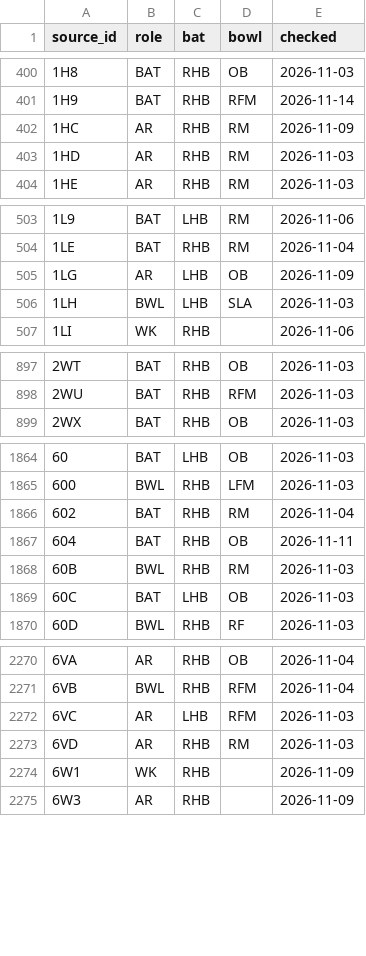
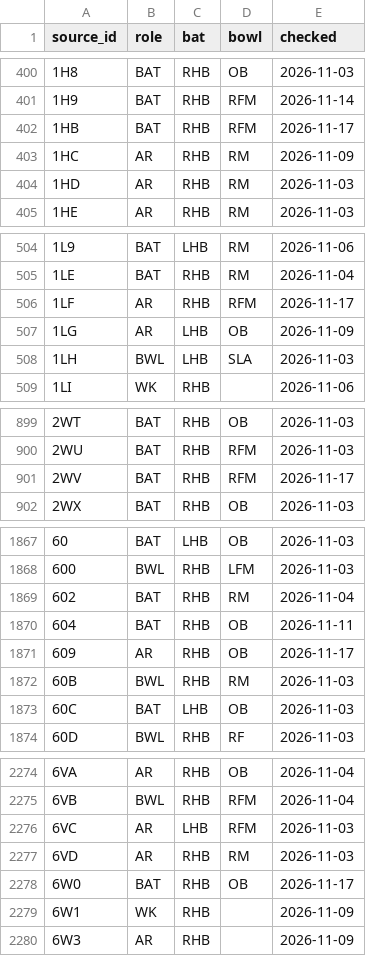
Before and after one commit to dheerajgoel17/cricket-data, a CSV file: data/profiles/profiles.csv, drawn as a sheet; only a part is shown, gaps mark what is left out; the diff covers the shown part only.

```diff
--- a/data/profiles/profiles.csv
+++ b/data/profiles/profiles.csv
@@ -401,2 +401,3 @@ source_id,role,bat,bowl,checked
 1H9,BAT,RHB,RFM,2026-11-14
+1HB,BAT,RHB,RFM,2026-11-17
 1HC,AR,RHB,RM,2026-11-09
@@ -504,2 +505,3 @@ source_id,role,bat,bowl,checked
 1LE,BAT,RHB,RM,2026-11-04
+1LF,AR,RHB,RFM,2026-11-17
 1LG,AR,LHB,OB,2026-11-09
@@ -898,2 +900,3 @@ source_id,role,bat,bowl,checked
 2WU,BAT,RHB,RFM,2026-11-03
+2WV,BAT,RHB,RFM,2026-11-17
 2WX,BAT,RHB,OB,2026-11-03
@@ -1867,2 +1870,3 @@ source_id,role,bat,bowl,checked
 604,BAT,RHB,OB,2026-11-11
+609,AR,RHB,OB,2026-11-17
 60B,BWL,RHB,RM,2026-11-03
@@ -2273,2 +2277,3 @@ source_id,role,bat,bowl,checked
 6VD,AR,RHB,RM,2026-11-03
+6W0,BAT,RHB,OB,2026-11-17
 6W1,WK,RHB,,2026-11-09
```
Also changed, not shown: 5 added rows elsewhere in this file.
